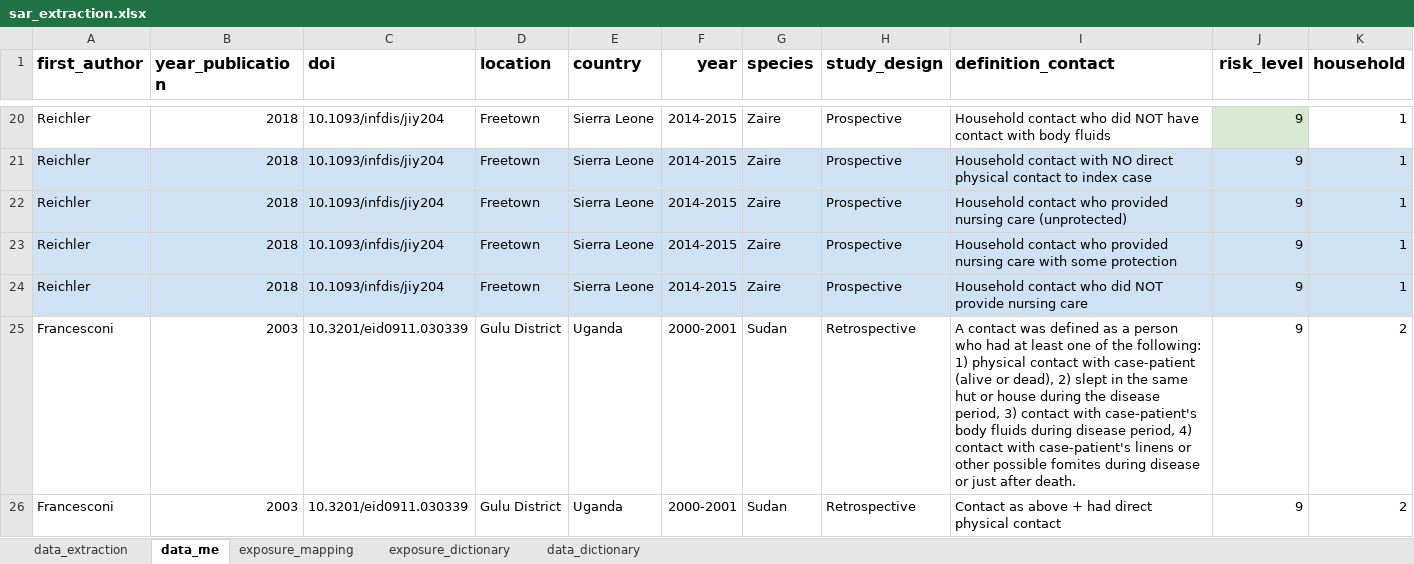
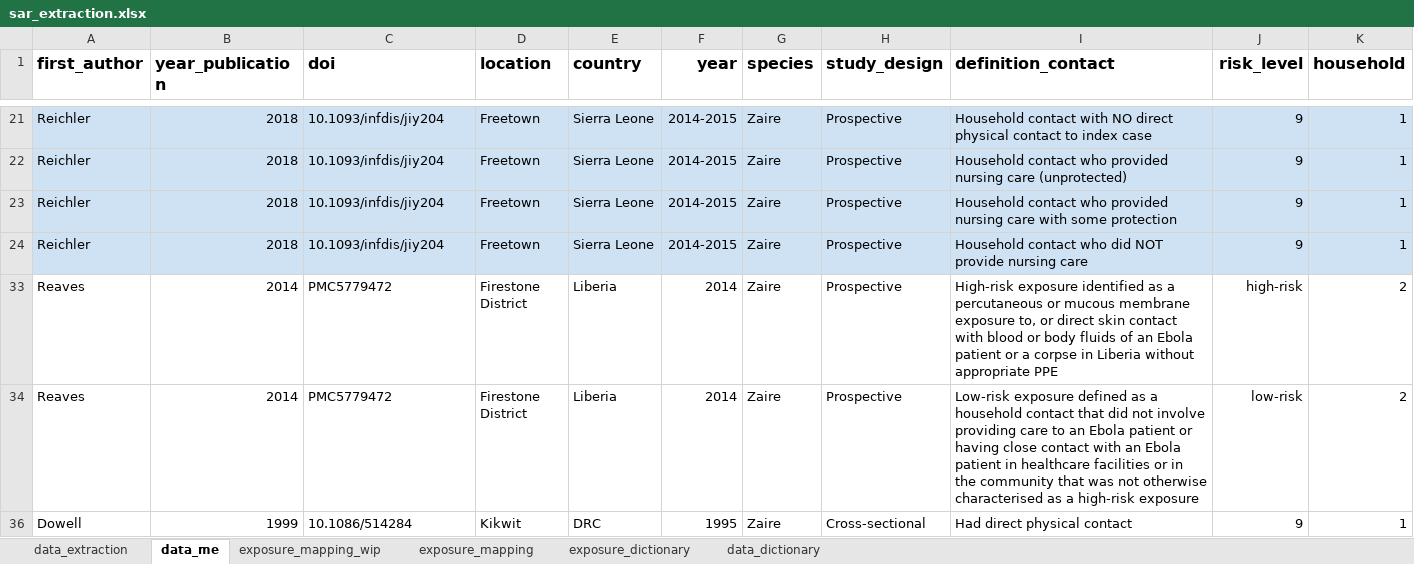
Before and after one commit to ginacuomo/bvd-contacts, an Excel workbook: data/sar_extraction.xlsx, sheet data_me, drawn as a sheet; only a part is shown, gaps mark what is left out; the shorter side is filled out with more unchanged rows; values as stored, in another font and other column widths than the file's, no borders; rows hold the shown columns only; the diff covers the shown part only; the diff names each change by its address in the sheet, - before the commit and + after, or states it on an @@ line.

```diff
--- a/data/sar_extraction.xlsx (sheet data_me)
+++ b/data/sar_extraction.xlsx (sheet data_me)
+sheet tab: exposure_mapping_wip
@@ row 20 hidden: Reichler | 2018 | 10.1093/infdis/jiy204 | Freetown | Sierra Leone | 2014-2015 | Zaire | Prospective | Household contact who did NOT have contact with body fluids | 9 | 1 @@
-row 25: Francesconi | 2003 | 10.3201/eid0911.030339 | Gulu District | Uganda | 2000-2001 | Sudan | Retrospective | A contact was defined as a person who had at least one of the following: 1) physical contact with case-patient (alive or dead), 2) slept in the same hut or house during the disease period, 3) contact with case-patient's body fluids during disease period, 4) contact with case-patient's linens or other possible fomites during disease or just after death. | 9 | 2
-row 26: Francesconi | 2003 | 10.3201/eid0911.030339 | Gulu District | Uganda | 2000-2001 | Sudan | Retrospective | Contact as above + had direct physical contact | 9 | 2
```
Also changed, not shown: 7 removed rows, 16 hidden or unhidden rows, 5 edited cells and cell formats elsewhere in this sheet, sheet exposure_mapping, sheet exposure_dictionary, hidden cells, 1 other file.
